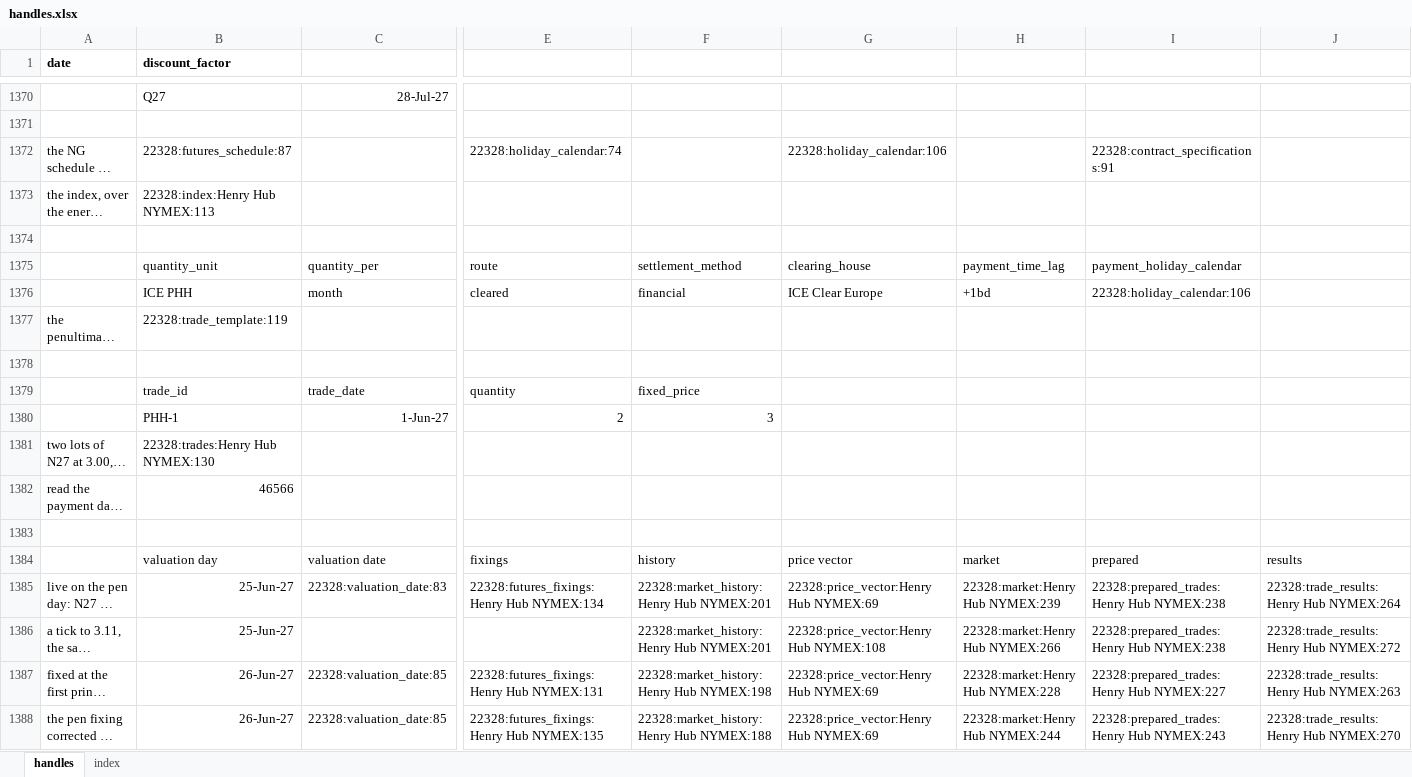
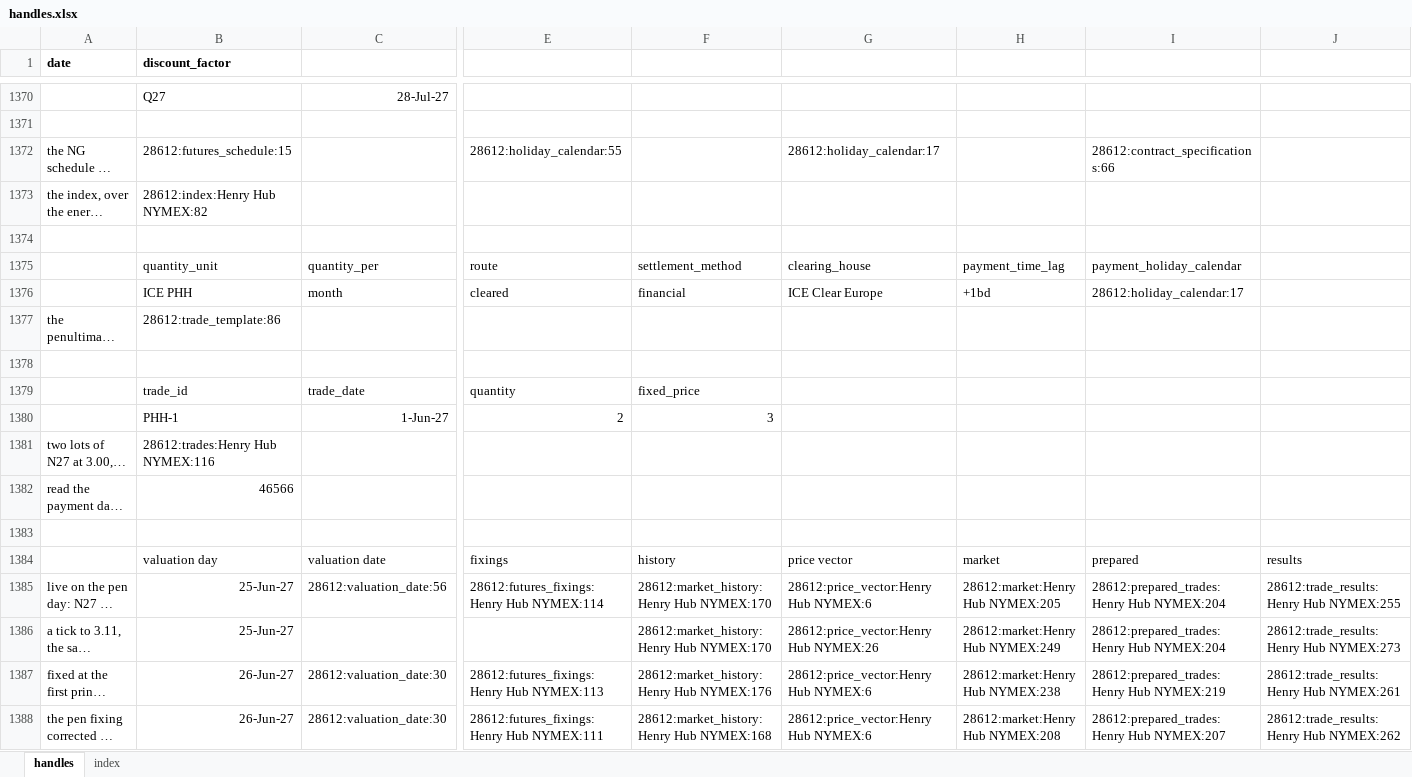
Before and after one commit to gobbles404/catalyst, an Excel workbook: workbooks/handles.xlsx, sheet handles, drawn as a sheet; only a part is shown, gaps mark what is left out; long unchanged cells end in …; values as stored, in another font and other column widths than the file's, no borders; the diff covers the shown part only; the diff names each change by its address in the sheet, - before the commit and + after, or states it on an @@ line.

```diff
--- a/workbooks/handles.xlsx (sheet handles)
+++ b/workbooks/handles.xlsx (sheet handles)
-B1372 (discount_factor): 22328:futures_schedule:87
+B1372 (discount_factor): 28612:futures_schedule:15
-E1372: 22328:holiday_calendar:74
+E1372: 28612:holiday_calendar:55
-G1372: 22328:holiday_calendar:106
+G1372: 28612:holiday_calendar:17
-I1372: 22328:contract_specifications:91
+I1372: 28612:contract_specifications:66
-B1373 (discount_factor): 22328:index:Henry Hub NYMEX:113
+B1373 (discount_factor): 28612:index:Henry Hub NYMEX:82
-I1376: 22328:holiday_calendar:106
+I1376: 28612:holiday_calendar:17
-B1377 (discount_factor): 22328:trade_template:119
+B1377 (discount_factor): 28612:trade_template:86
-B1381 (discount_factor): 22328:trades:Henry Hub NYMEX:130
+B1381 (discount_factor): 28612:trades:Henry Hub NYMEX:116
-C1385: 22328:valuation_date:83
+C1385: 28612:valuation_date:56
-E1385: 22328:futures_fixings:Henry Hub NYMEX:134
+E1385: 28612:futures_fixings:Henry Hub NYMEX:114
-F1385:F1386: 22328:market_history:Henry Hub NYMEX:201
+F1385:F1386: 28612:market_history:Henry Hub NYMEX:170
-G1385: 22328:price_vector:Henry Hub NYMEX:69
+G1385: 28612:price_vector:Henry Hub NYMEX:6
-H1385: 22328:market:Henry Hub NYMEX:239
+H1385: 28612:market:Henry Hub NYMEX:205
-I1385:I1386: 22328:prepared_trades:Henry Hub NYMEX:238
+I1385:I1386: 28612:prepared_trades:Henry Hub NYMEX:204
-J1385: 22328:trade_results:Henry Hub NYMEX:264
+J1385: 28612:trade_results:Henry Hub NYMEX:255
-G1386: 22328:price_vector:Henry Hub NYMEX:108
+G1386: 28612:price_vector:Henry Hub NYMEX:26
-H1386: 22328:market:Henry Hub NYMEX:266
+H1386: 28612:market:Henry Hub NYMEX:249
-J1386: 22328:trade_results:Henry Hub NYMEX:272
+J1386: 28612:trade_results:Henry Hub NYMEX:273
-C1387:C1388: 22328:valuation_date:85
+C1387:C1388: 28612:valuation_date:30
-E1387: 22328:futures_fixings:Henry Hub NYMEX:131
+E1387: 28612:futures_fixings:Henry Hub NYMEX:113
-F1387: 22328:market_history:Henry Hub NYMEX:198
+F1387: 28612:market_history:Henry Hub NYMEX:176
-G1387:G1388: 22328:price_vector:Henry Hub NYMEX:69
+G1387:G1388: 28612:price_vector:Henry Hub NYMEX:6
-H1387: 22328:market:Henry Hub NYMEX:228
+H1387: 28612:market:Henry Hub NYMEX:238
-I1387: 22328:prepared_trades:Henry Hub NYMEX:227
+I1387: 28612:prepared_trades:Henry Hub NYMEX:219
-J1387: 22328:trade_results:Henry Hub NYMEX:263
+J1387: 28612:trade_results:Henry Hub NYMEX:261
-E1388: 22328:futures_fixings:Henry Hub NYMEX:135
+E1388: 28612:futures_fixings:Henry Hub NYMEX:111
-F1388: 22328:market_history:Henry Hub NYMEX:188
+F1388: 28612:market_history:Henry Hub NYMEX:168
-H1388: 22328:market:Henry Hub NYMEX:244
+H1388: 28612:market:Henry Hub NYMEX:208
-I1388: 22328:prepared_trades:Henry Hub NYMEX:243
+I1388: 28612:prepared_trades:Henry Hub NYMEX:207
-J1388: 22328:trade_results:Henry Hub NYMEX:270
+J1388: 28612:trade_results:Henry Hub NYMEX:262
```
Also changed, not shown: 284 edited cells elsewhere in this sheet, sheet index, 13 other files.
